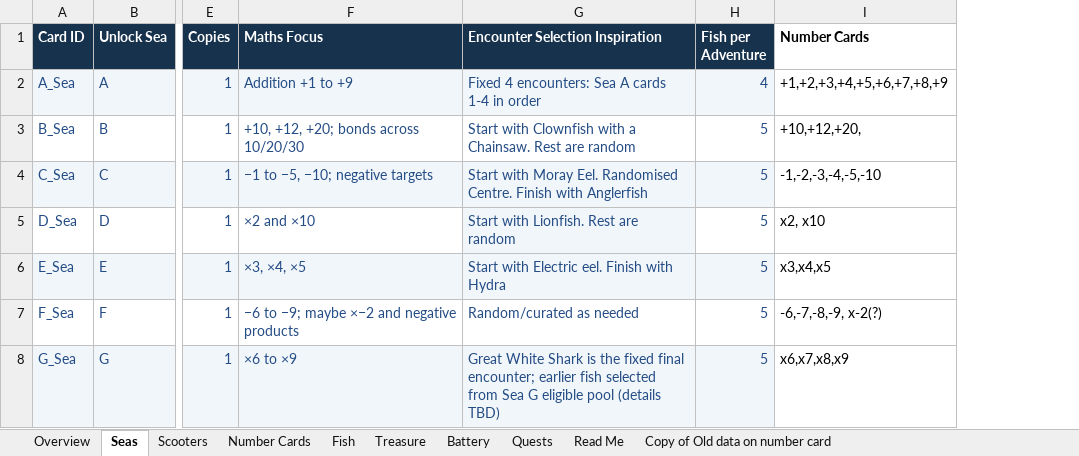
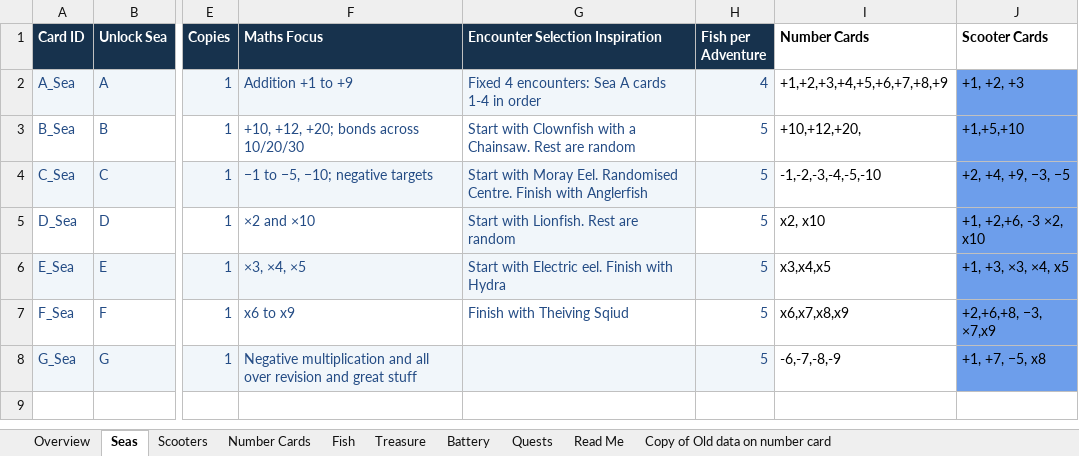
Before and after one commit to joerae/mathshand, an Excel workbook: data/Maths_Handbuilder_Card_Content_v6(1).xlsx, sheet Seas, drawn as a sheet; only a part is shown, gaps mark what is left out; values as stored, in another font and other column widths than the file's, no borders; charts and pictures not drawn; the diff names each change by its address in the sheet, - before the commit and + after, or states it on an @@ line.

```diff
--- a/data/Maths_Handbuilder_Card_Content_v6(1).xlsx (sheet Seas)
+++ b/data/Maths_Handbuilder_Card_Content_v6(1).xlsx (sheet Seas)
+column J (Scooter Cards), rows 2-8: +1, +2, +3 | +1,+5,+10 | +2, +4, +9, −3, −5 | +1, +2,+6, -3 ×2, x10 | +1, +3, ×3, ×4, x5 | +2,+6,+8, −3, ×7,x9 | +1, +7, −5, x8
-F7 (Maths Focus): −6 to −9; maybe ×−2 and negative products
+F7 (Maths Focus): x6 to x9
-G7 (Encounter Selection Inspiration): Random/curated as needed
+G7 (Encounter Selection Inspiration): Finish with Theiving Sqiud
-I7 (Number Cards): -6,-7,-8,-9, x-2(?)
+I7 (Number Cards): x6,x7,x8,x9
-F8 (Maths Focus): ×6 to ×9
+F8 (Maths Focus): Negative multiplication and all over revision and great stuff
-G8 (Encounter Selection Inspiration): Great White Shark is the fixed final encounter; earlier fish selected from Sea G eligible pool (details TBD)
+G8 (Encounter Selection Inspiration): (empty)
-I8 (Number Cards): x6,x7,x8,x9
+I8 (Number Cards): -6,-7,-8,-9
```
Also changed, not shown: sheet Fish, sheet Treasure, sheet Overview, sheet Number Cards, sheet Scooters, formulas that keep their value, 5 other files.
